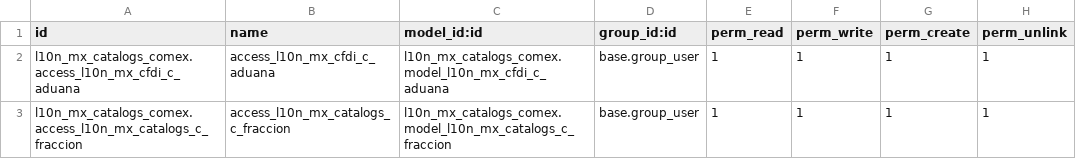
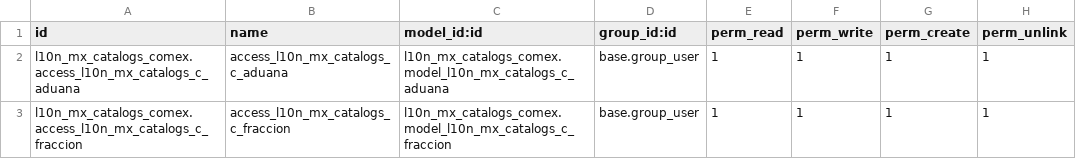
Before and after one commit to OCA/l10n-mexico, a CSV file: l10n_mx_catalogs_comex/security/ir.model.access.csv, drawn as a sheet.

Commit message:
[FIX] ir.model.access: Correct access rights for customs catalogs

```diff
--- a/l10n_mx_catalogs_comex/security/ir.model.access.csv
+++ b/l10n_mx_catalogs_comex/security/ir.model.access.csv
@@ -1,3 +1,3 @@
 id,name,model_id:id,group_id:id,perm_read,perm_write,perm_create,perm_unlink
-l10n_mx_catalogs_comex.access_l10n_mx_cfdi_c_aduana,access_l10n_mx_cfdi_c_aduana,l10n_mx_catalogs_comex.model_l10n_mx_cfdi_c_aduana,base.group_user,1,1,1,1
+l10n_mx_catalogs_comex.access_l10n_mx_catalogs_c_aduana,access_l10n_mx_catalogs_c_aduana,l10n_mx_catalogs_comex.model_l10n_mx_catalogs_c_aduana,base.group_user,1,1,1,1
 l10n_mx_catalogs_comex.access_l10n_mx_catalogs_c_fraccion,access_l10n_mx_catalogs_c_fraccion,l10n_mx_catalogs_comex.model_l10n_mx_catalogs_c_fraccion,base.group_user,1,1,1,1
```
